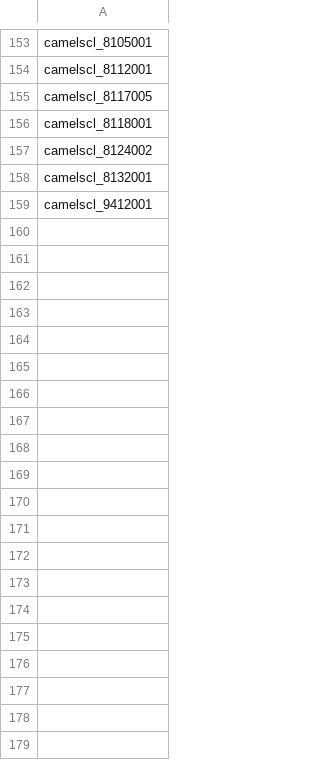
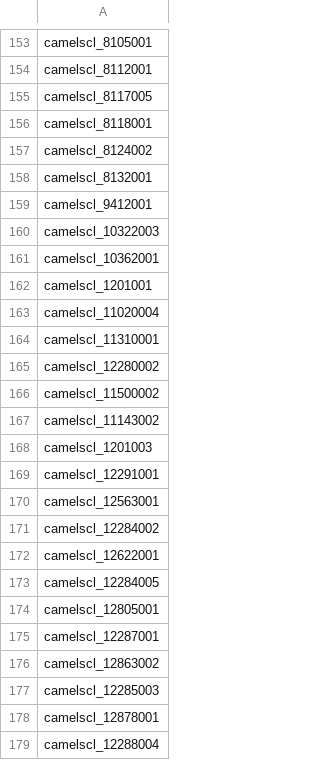
Before and after one commit to eWaterCycle/CCI-analysis-seamless, a CSV file: climatechangeimpact/done/chile/regions_done.csv, drawn as a sheet; only a part is shown, gaps mark what is left out; the diff covers the shown part only; the diff names each change by its address in the sheet, - before the commit and + after, or states it on an @@ line.

```diff
--- a/climatechangeimpact/done/chile/regions_done.csv
+++ b/climatechangeimpact/done/chile/regions_done.csv
+row 160: camelscl_10322003
+row 161: camelscl_10362001
+row 162: camelscl_1201001
+row 163: camelscl_11020004
+row 164: camelscl_11310001
+row 165: camelscl_12280002
+row 166: camelscl_11500002
+row 167: camelscl_11143002
+row 168: camelscl_1201003
+row 169: camelscl_12291001
+row 170: camelscl_12563001
+row 171: camelscl_12284002
+row 172: camelscl_12622001
+row 173: camelscl_12284005
+row 174: camelscl_12805001
+row 175: camelscl_12287001
+row 176: camelscl_12863002
+row 177: camelscl_12285003
+row 178: camelscl_12878001
+row 179: camelscl_12288004
```
Also changed, not shown: 33 added rows elsewhere in this file, climatechangeimpact/done/austria/regions_done.csv, climatechangeimpact/done/brazil/regions_done.csv, 11 other files.
